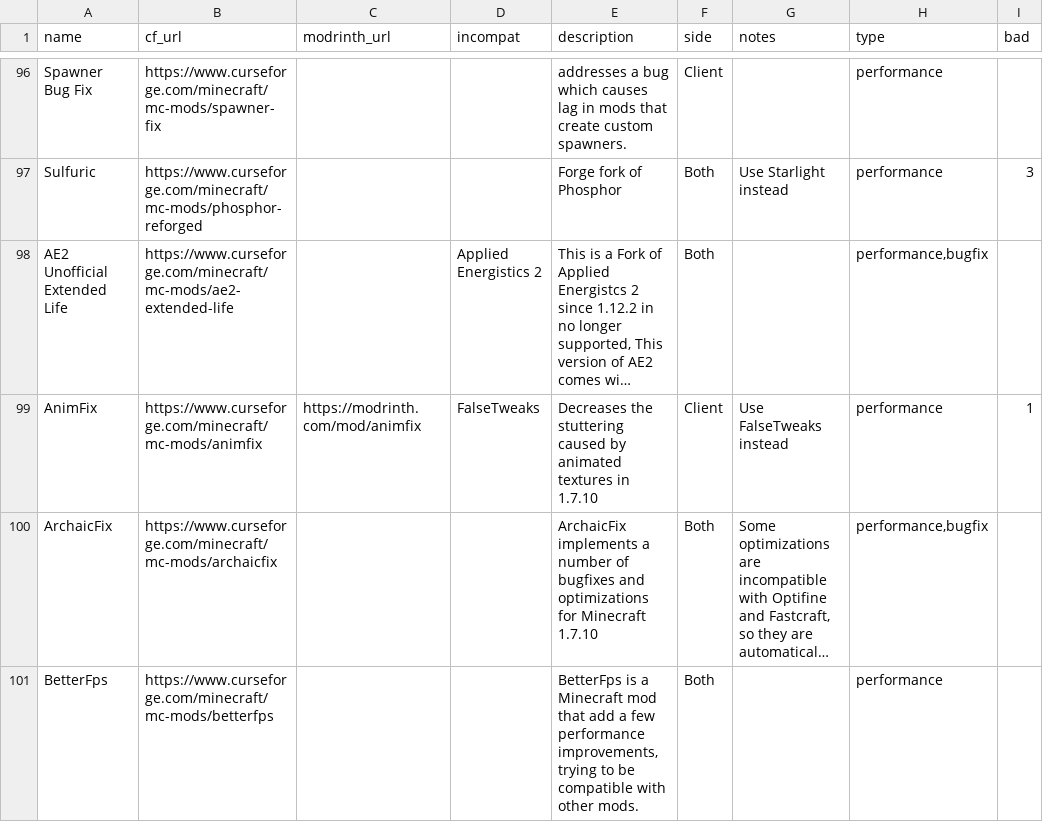
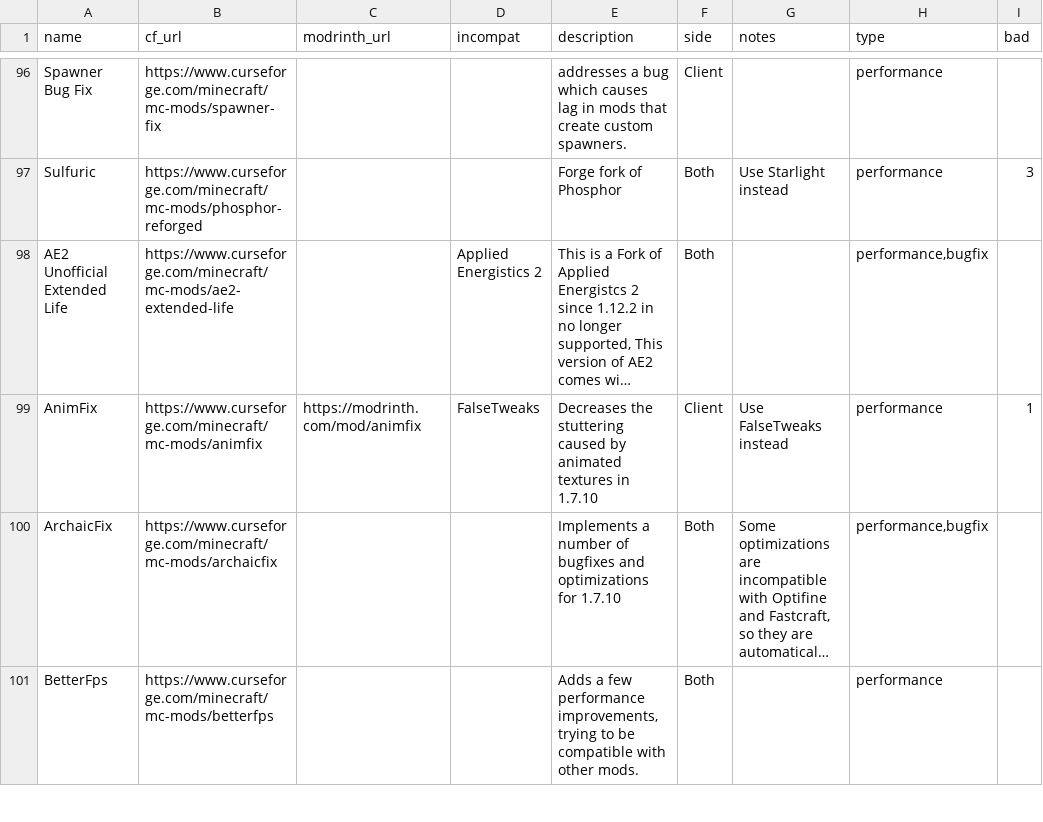
Before and after one commit to SuperStormer/useful-mods2, a CSV file: mods.csv, drawn as a sheet; only a part is shown, gaps mark what is left out; long unchanged cells end in …; the diff covers the shown part only; the diff names each change by its address in the sheet, - before the commit and + after, or states it on an @@ line.

```diff
--- a/mods.csv
+++ b/mods.csv
-E100 (description): ArchaicFix implements a number of bugfixes and optimizations for Minecraft 1.7.10
+E100 (description): Implements a number of bugfixes and optimizations for 1.7.10
-E101 (description): BetterFps is a Minecraft mod that add a few…
+E101 (description): Adds a few…
```
Also changed, not shown: 1 removed row and 2 edited cells elsewhere in this file, 4 other files.
